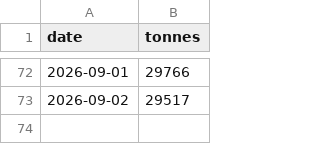
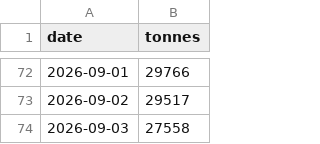
Before and after one commit to yutongchai-bit/shfe-dashboard, a CSV file: data/warrants_cu.csv, drawn as a sheet; only a part is shown, gaps mark what is left out; the diff names each change by its address in the sheet, - before the commit and + after, or states it on an @@ line.

```diff
--- a/data/warrants_cu.csv
+++ b/data/warrants_cu.csv
+row 74: 2026-09-03 | 27558
```
Also changed, not shown: data/master_totals.csv, data/total_oi_cu.csv, 12 other files.
